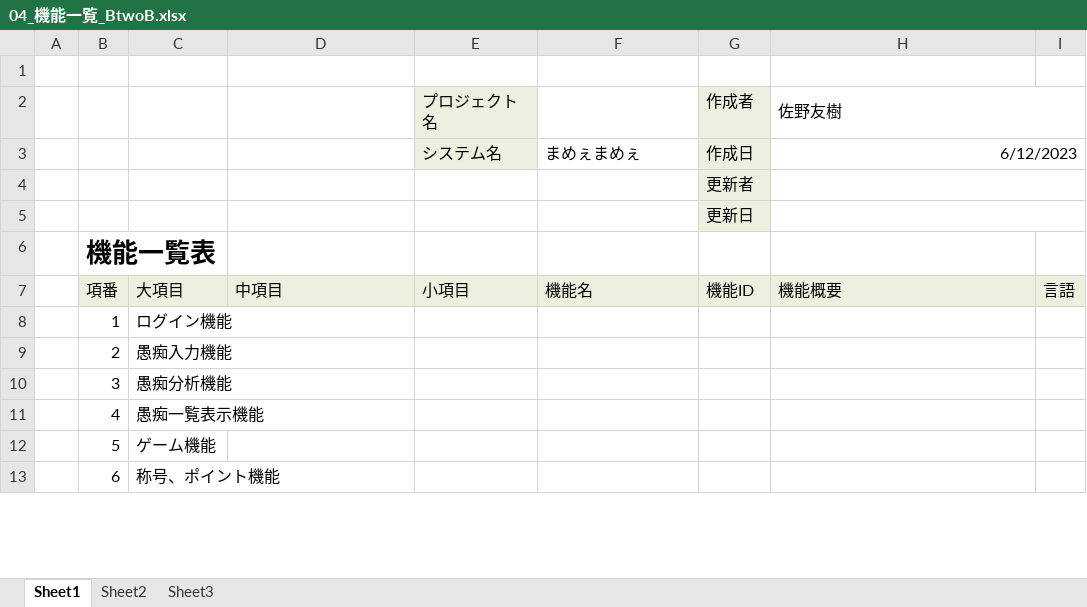
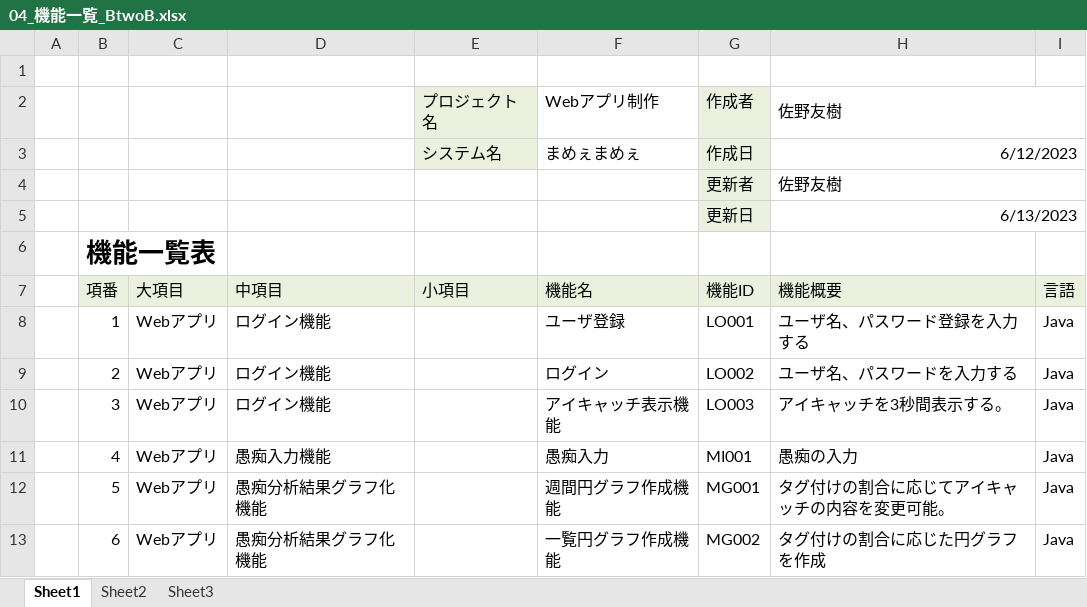
Before and after one commit to dojo2023/B-2, an Excel workbook: doc/04_機能一覧_BtwoB.xlsx, sheet Sheet1, drawn as a sheet; only a part is shown; values as stored, in another font and other column widths than the file's, no borders; the diff covers the shown part only; the diff names each change by its address in the sheet, - before the commit and + after, or states it on an @@ line.

Commit message:
機能一覧_0613_1

```diff
--- a/doc/04_機能一覧_BtwoB.xlsx (sheet Sheet1)
+++ b/doc/04_機能一覧_BtwoB.xlsx (sheet Sheet1)
-F2 (機能名): (empty)
+F2 (機能名): Webアプリ制作
-H4 (機能概要): (empty)
+H4 (機能概要): 佐野友樹
-H5 (機能概要): (empty)
+H5 (機能概要): 6/13/2023
-C8 (大項目): ログイン機能
+C8 (大項目): Webアプリ
-D8:D10 (中項目): (empty)
+D8:D10 (中項目): ログイン機能
-F8 (機能名): (empty)
+F8 (機能名): ユーザ登録
-G8 (機能ID): (empty)
+G8 (機能ID): LO001
-H8 (機能概要): (empty)
+H8 (機能概要): ユーザ名、パスワード登録を入力する
-I8:I13 (言語): (empty)
+I8:I13 (言語): Java
-C9 (大項目): 愚痴入力機能
+C9 (大項目): Webアプリ
-F9 (機能名): (empty)
+F9 (機能名): ログイン
-G9 (機能ID): (empty)
+G9 (機能ID): LO002
-H9 (機能概要): (empty)
+H9 (機能概要): ユーザ名、パスワードを入力する
-C10 (大項目): 愚痴分析機能
+C10 (大項目): Webアプリ
-F10 (機能名): (empty)
+F10 (機能名): アイキャッチ表示機能
-G10 (機能ID): (empty)
+G10 (機能ID): LO003
-H10 (機能概要): (empty)
+H10 (機能概要): アイキャッチを3秒間表示する。
-C11 (大項目): 愚痴一覧表示機能
+C11 (大項目): Webアプリ
-D11 (中項目): (empty)
+D11 (中項目): 愚痴入力機能
-F11 (機能名): (empty)
+F11 (機能名): 愚痴入力
-G11 (機能ID): (empty)
+G11 (機能ID): MI001
-H11 (機能概要): (empty)
+H11 (機能概要): 愚痴の入力
-C12 (大項目): ゲーム機能
+C12 (大項目): Webアプリ
-D12:D13 (中項目): (empty)
+D12:D13 (中項目): 愚痴分析結果グラフ化機能
-F12 (機能名): (empty)
+F12 (機能名): 週間円グラフ作成機能
-G12 (機能ID): (empty)
+G12 (機能ID): MG001
-H12 (機能概要): (empty)
+H12 (機能概要): タグ付けの割合に応じてアイキャッチの内容を変更可能。
-C13 (大項目): 称号、ポイント機能
+C13 (大項目): Webアプリ
-F13 (機能名): (empty)
+F13 (機能名): 一覧円グラフ作成機能
-G13 (機能ID): (empty)
+G13 (機能ID): MG002
-H13 (機能概要): (empty)
+H13 (機能概要): タグ付けの割合に応じた円グラフを作成
```
Also changed, not shown: 127 edited cells elsewhere in this sheet.
